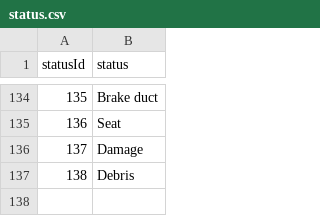
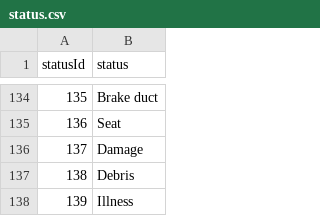
Before and after one commit to joshdmark/Formula-1-2020-Season-Tracker, a CSV file: data/status.csv, drawn as a sheet; only a part is shown, gaps mark what is left out.

```diff
--- a/data/status.csv
+++ b/data/status.csv
@@ -137 +137,2 @@ statusId,status
 138,"Debris"
+139,"Illness"
```
Also changed, not shown: 1 other file.
